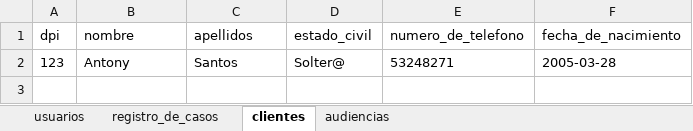
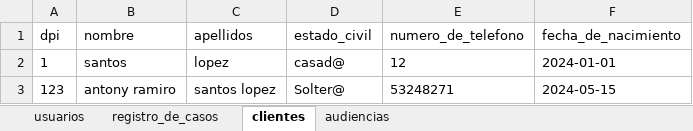
Before and after one commit to AntonyS2005/proyectoDerecho, an Excel workbook: datos_guardados.xlsx, sheet clientes, drawn as a sheet; values as stored, in another font and other column widths than the file's, no borders; addresses are those after the commit; the diff names each change by its address in the sheet, - before the commit and + after, or states it on an @@ line.

```diff
--- a/datos_guardados.xlsx (sheet clientes)
+++ b/datos_guardados.xlsx (sheet clientes)
+row 2: 1 | santos | lopez | casad@ | 12 | 2024-01-01
-B3 (nombre): Antony
+B3 (nombre): antony ramiro
-C3 (apellidos): Santos
+C3 (apellidos): santos lopez
-F3 (fecha_de_nacimiento): 2005-03-28
+F3 (fecha_de_nacimiento): 2024-05-15
```
Also changed, not shown: sheet audiencias, sheet registro_de_casos, sheet usuarios, 23 other files.
